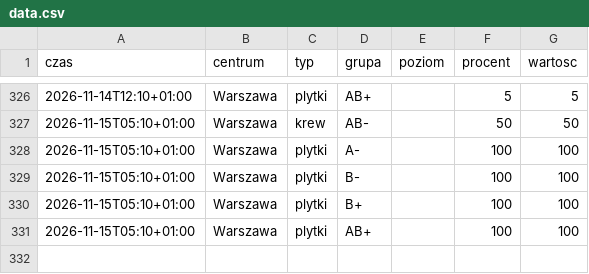
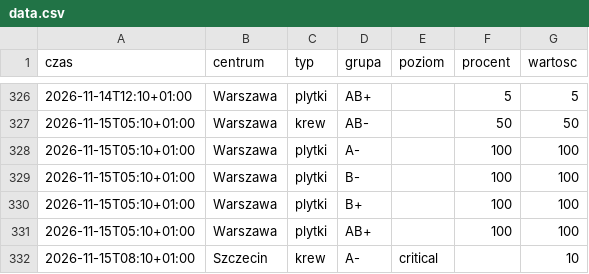
Before and after one commit to mrzeczko/zapasy-krwi, a CSV file: data.csv, drawn as a sheet; only a part is shown, gaps mark what is left out.

```diff
--- a/data.csv
+++ b/data.csv
@@ -331 +331,2 @@ czas,centrum,typ,grupa,poziom,procent,wartosc
 2026-11-15T05:10+01:00,Warszawa,plytki,AB+,,100,100
+2026-11-15T08:10+01:00,Szczecin,krew,A-,critical,,10
```
